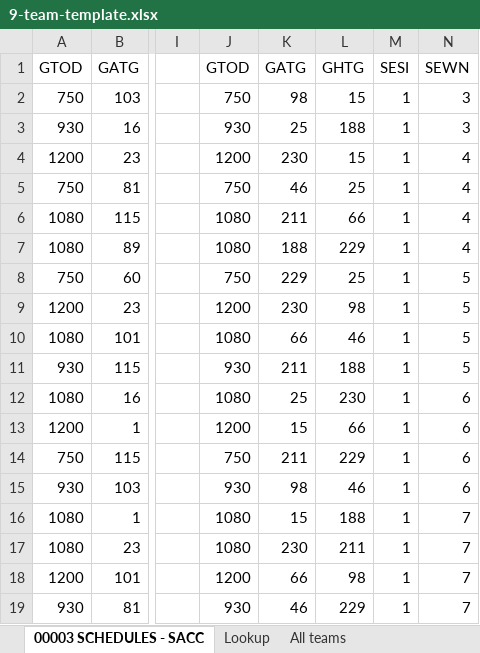
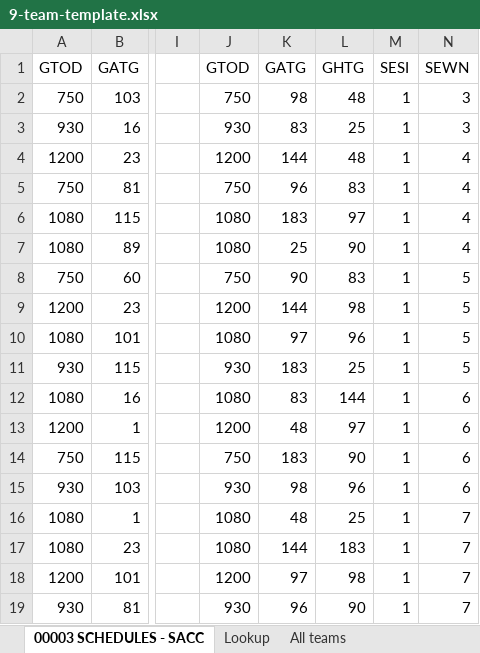
Before and after one commit to antdroidx/NCAA-Football-PS2-Modding-Resources, an Excel workbook: Schedule Template/9-team-template.xlsx, sheet 00003 SCHEDULES - SACC, drawn as a sheet; only a part is shown, gaps mark what is left out; values as stored, in another font and other column widths than the file's, no borders; the diff covers the shown part only; the diff names each change by its address in the sheet, - before the commit and + after, or states it on an @@ line.

```diff
--- a/Schedule Template/9-team-template.xlsx (sheet 00003 SCHEDULES - SACC)
+++ b/Schedule Template/9-team-template.xlsx (sheet 00003 SCHEDULES - SACC)
-L2: 15
+L2: 48
-K3: 25
+K3: 83
-L3: 188
+L3: 25
-K4: 230
+K4: 144
-L4: 15
+L4: 48
-K5: 46
+K5: 96
-L5: 25
+L5: 83
-K6: 211
+K6: 183
-L6: 66
+L6: 97
-K7: 188
+K7: 25
-L7: 229
+L7: 90
-K8: 229
+K8: 90
-L8: 25
+L8: 83
-K9: 230
+K9: 144
-K10: 66
+K10: 97
-L10: 46
+L10: 96
-K11: 211
+K11: 183
-L11: 188
+L11: 25
-K12: 25
+K12: 83
-L12: 230
+L12: 144
-K13: 15
+K13: 48
-L13: 66
+L13: 97
-K14: 211
+K14: 183
-L14: 229
+L14: 90
-L15: 46
+L15: 96
-K16: 15
+K16: 48
-L16: 188
+L16: 25
-K17: 230
+K17: 144
-L17: 211
+L17: 183
-K18: 66
+K18: 97
-K19: 46
+K19: 96
-L19: 229
+L19: 90
```
Also changed, not shown: 96 edited cells elsewhere in this sheet, sheet All teams, sheet Lookup, formulas that keep their value, Schedule Template/12-team-template.xlsx, Schedule Template/8-team-template.xlsx, 4 other files.
